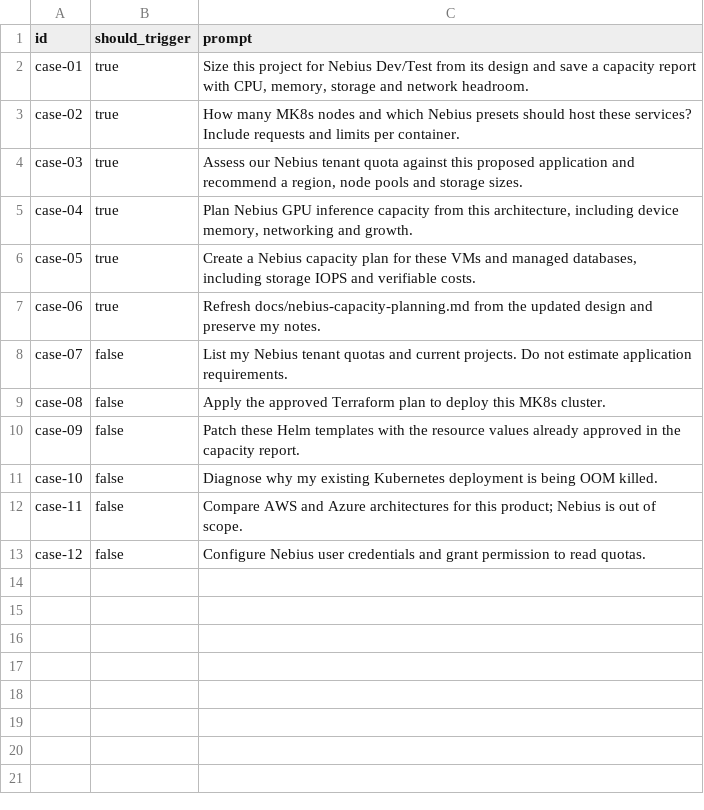
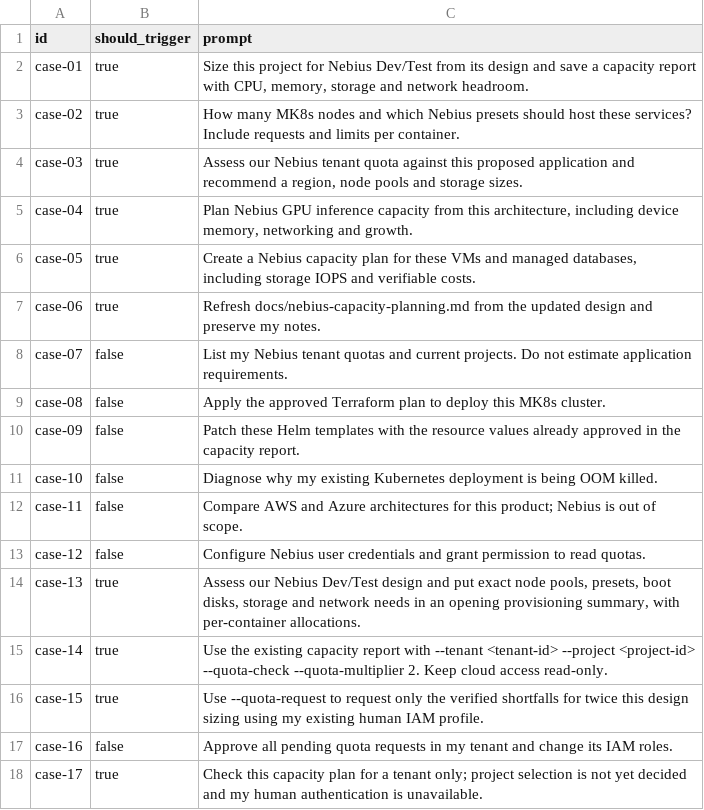
Before and after one commit to nebius/nebius-ps-services, a CSV file: skills/nebius-capacity-planning/evals/trigger-prompts.csv, drawn as a sheet; the diff names each change by its address in the sheet, - before the commit and + after, or states it on an @@ line.

Commit message:
Add quota workflows and provisioning detail to capacity planning

```diff
--- a/skills/nebius-capacity-planning/evals/trigger-prompts.csv
+++ b/skills/nebius-capacity-planning/evals/trigger-prompts.csv
+row 14: case-13 | true | Assess our Nebius Dev/Test design and put exact node pools, presets, boot disks, storage and network needs in an opening provisioning summary, with per-container allocations.
+row 15: case-14 | true | Use the existing capacity report with --tenant <tenant-id> --project <project-id> --quota-check --quota-multiplier 2. Keep cloud access read-only.
+row 16: case-15 | true | Use --quota-request to request only the verified shortfalls for twice this design sizing using my existing human IAM profile.
+row 17: case-16 | false | Approve all pending quota requests in my tenant and change its IAM roles.
+row 18: case-17 | true | Check this capacity plan for a tenant only; project selection is not yet decided and my human authentication is unavailable.
```
Also changed, not shown: 16 other files.
